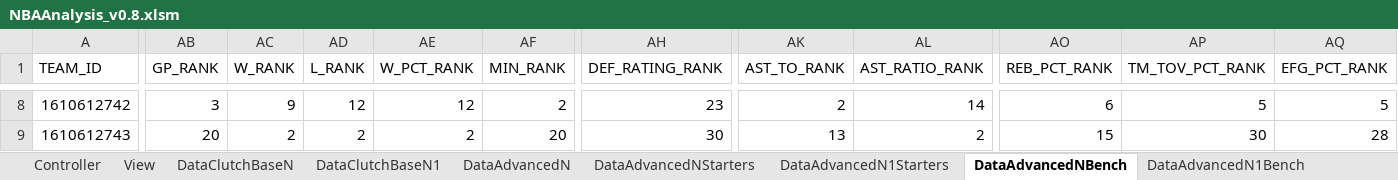
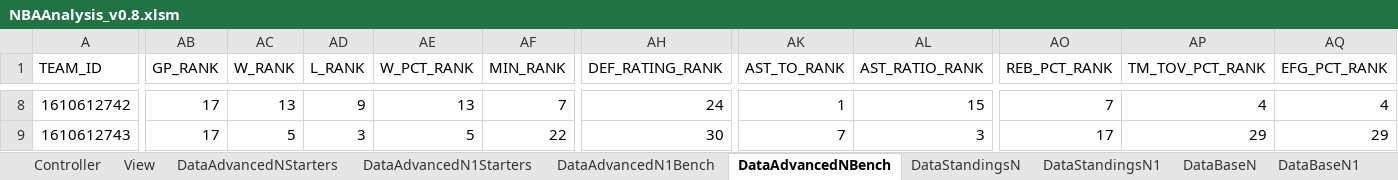
Before and after one commit to rintaromasuda/NBAAnalysis, an Excel workbook: Excel/NBAAnalysis_v0.8.xlsm, sheet DataAdvancedNBench, drawn as a sheet; only a part is shown, gaps mark what is left out; values as stored, in another font and other column widths than the file's, no borders; table styles not drawn; the diff covers the shown part only; the diff names each change by its address in the sheet, - before the commit and + after, or states it on an @@ line.

Commit message:
Added rating for starter/bench

```diff
--- a/Excel/NBAAnalysis_v0.8.xlsm (sheet DataAdvancedNBench)
+++ b/Excel/NBAAnalysis_v0.8.xlsm (sheet DataAdvancedNBench)
-sheet tab: DataClutchBaseN
-sheet tab: DataClutchBaseN1
+sheet tab: DataStandingsN
+sheet tab: DataStandingsN1
+sheet tab: DataBaseN
+sheet tab: DataBaseN1
@@ sheet tab order changed: Controller | View | DataAdvancedNStarters | DataAdvancedN1Starters | DataAdvancedN1Bench | DataAdvancedNBench | DataStandingsN | DataStandingsN1 | DataBaseN | DataBaseN1 @@
-AB8 (GP_RANK): 3
+AB8 (GP_RANK): 17
-AC8 (W_RANK): 9
+AC8 (W_RANK): 13
-AD8 (L_RANK): 12
+AD8 (L_RANK): 9
-AE8 (W_PCT_RANK): 12
+AE8 (W_PCT_RANK): 13
-AF8 (MIN_RANK): 2
+AF8 (MIN_RANK): 7
-AH8 (DEF_RATING_RANK): 23
+AH8 (DEF_RATING_RANK): 24
-AK8 (AST_TO_RANK): 2
+AK8 (AST_TO_RANK): 1
-AL8 (AST_RATIO_RANK): 14
+AL8 (AST_RATIO_RANK): 15
-AO8 (REB_PCT_RANK): 6
+AO8 (REB_PCT_RANK): 7
-AP8 (TM_TOV_PCT_RANK): 5
+AP8 (TM_TOV_PCT_RANK): 4
-AQ8 (EFG_PCT_RANK): 5
+AQ8 (EFG_PCT_RANK): 4
-AB9 (GP_RANK): 20
+AB9 (GP_RANK): 17
-AC9 (W_RANK): 2
+AC9 (W_RANK): 5
-AD9 (L_RANK): 2
+AD9 (L_RANK): 3
-AE9 (W_PCT_RANK): 2
+AE9 (W_PCT_RANK): 5
-AF9 (MIN_RANK): 20
+AF9 (MIN_RANK): 22
-AK9 (AST_TO_RANK): 13
+AK9 (AST_TO_RANK): 7
-AL9 (AST_RATIO_RANK): 2
+AL9 (AST_RATIO_RANK): 3
-AO9 (REB_PCT_RANK): 15
+AO9 (REB_PCT_RANK): 17
-AP9 (TM_TOV_PCT_RANK): 30
+AP9 (TM_TOV_PCT_RANK): 29
-AQ9 (EFG_PCT_RANK): 28
+AQ9 (EFG_PCT_RANK): 29
```
Also changed, not shown: 977 edited cells elsewhere in this sheet, sheet DataAdvancedNStarters, sheet DataAdvancedN, sheet View, other sheet tabs.
